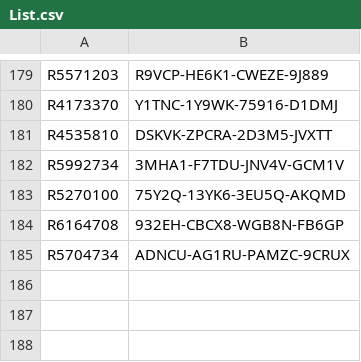
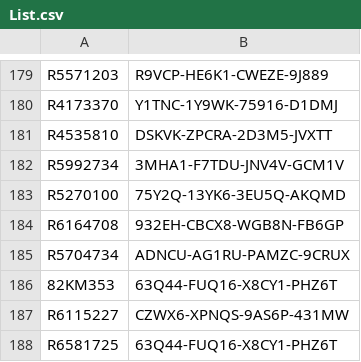
Before and after one commit to balsmr/Test, a CSV file: List.csv, drawn as a sheet; only a part is shown, gaps mark what is left out; the diff names each change by its address in the sheet, - before the commit and + after, or states it on an @@ line.

Commit message:
Update List.csv

```diff
--- a/List.csv
+++ b/List.csv
+row 186: 82KM353 | 63Q44-FUQ16-X8CY1-PHZ6T
+row 187: R6115227 | CZWX6-XPNQS-9AS6P-431MW
+row 188: R6581725 | 63Q44-FUQ16-X8CY1-PHZ6T
```
